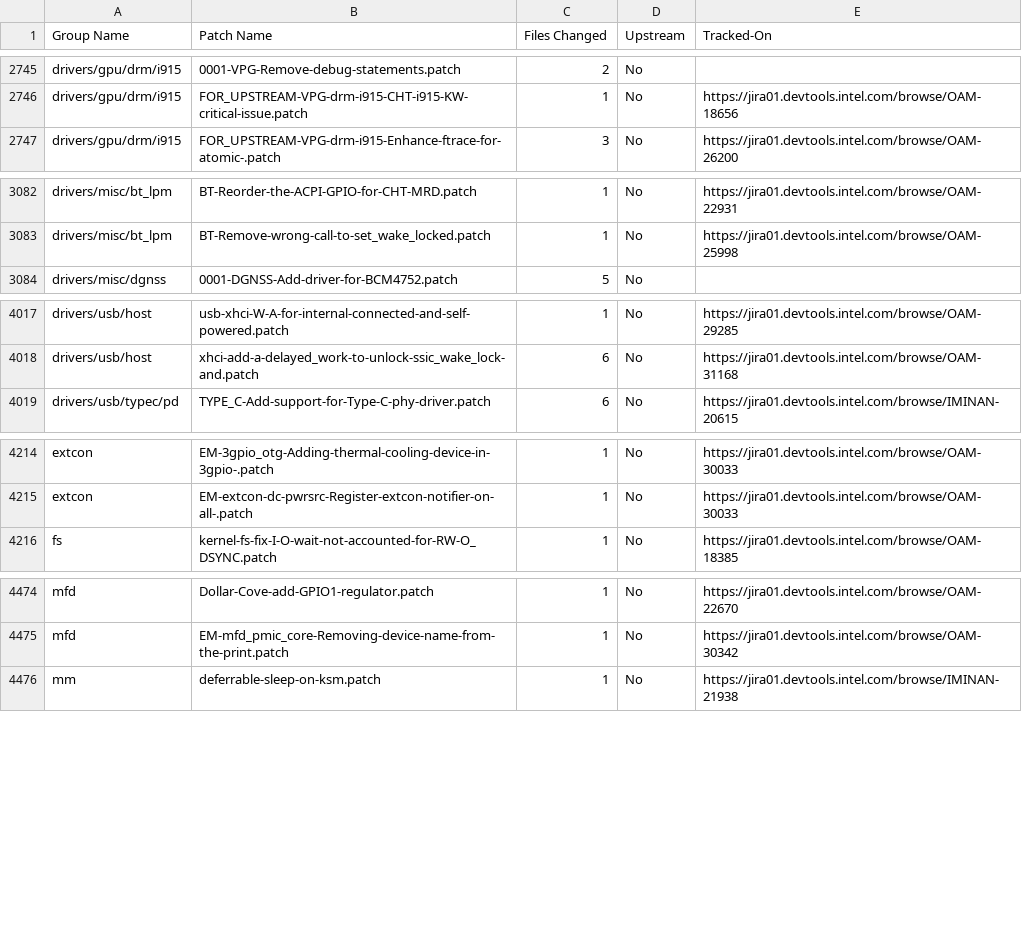
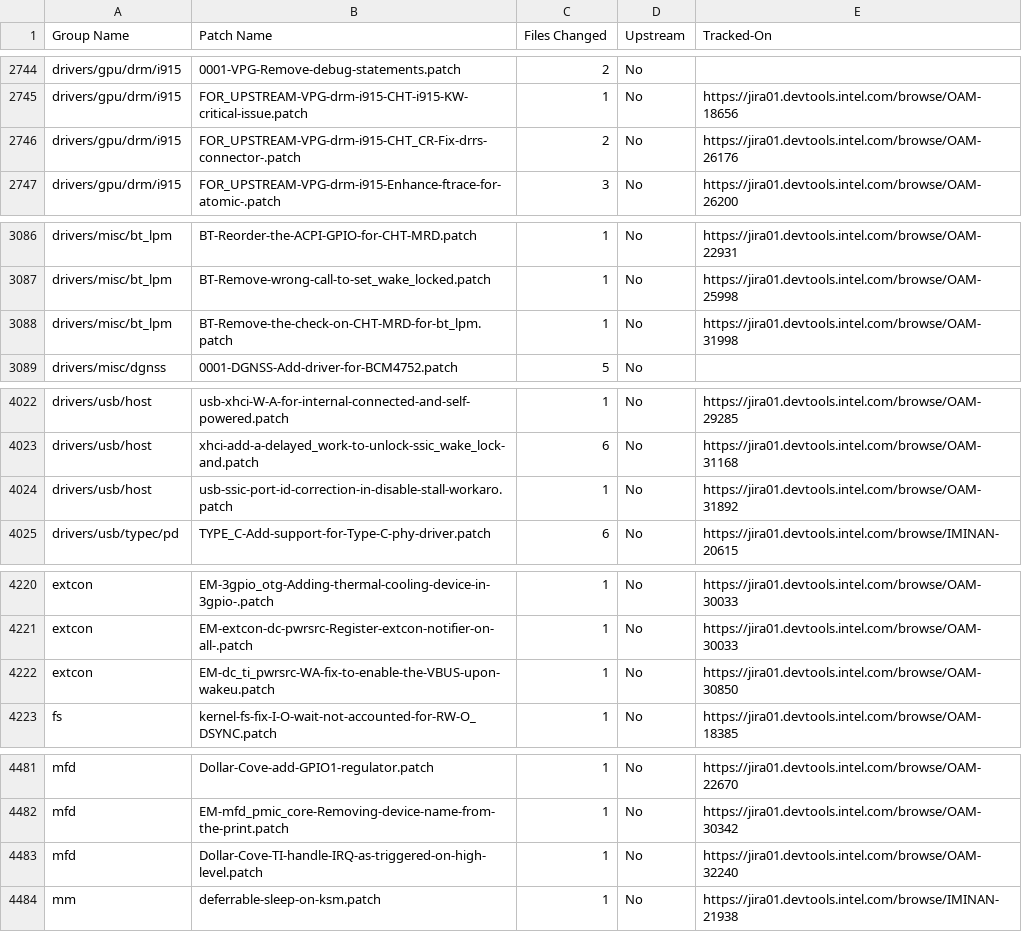
Before and after one commit to intel/ProductionKernelQuilts, a CSV file: uefi/cht-m1stable/TechnicalDebt.csv, drawn as a sheet; only a part is shown, gaps mark what is left out; the diff covers the shown part only.

```diff
--- a/uefi/cht-m1stable/TechnicalDebt.csv
+++ b/uefi/cht-m1stable/TechnicalDebt.csv
@@ -2746,2 +2745,3 @@
 "drivers/gpu/drm/i915","FOR_UPSTREAM-VPG-drm-i915-CHT-i915-KW-critical-issue.patch",1,"No","https://jira01.devtools.intel.com/browse/OAM-18656"
+"drivers/gpu/drm/i915","FOR_UPSTREAM-VPG-drm-i915-CHT_CR-Fix-drrs-connector-.patch",2,"No","https://jira01.devtools.intel.com/browse/OAM-26176"
 "drivers/gpu/drm/i915","FOR_UPSTREAM-VPG-drm-i915-Enhance-ftrace-for-atomic-.patch",3,"No","https://jira01.devtools.intel.com/browse/OAM-26200"
@@ -3083,2 +3087,3 @@
 "drivers/misc/bt_lpm","BT-Remove-wrong-call-to-set_wake_locked.patch",1,"No","https://jira01.devtools.intel.com/browse/OAM-25998"
+"drivers/misc/bt_lpm","BT-Remove-the-check-on-CHT-MRD-for-bt_lpm.patch",1,"No","https://jira01.devtools.intel.com/browse/OAM-31998"
 "drivers/misc/dgnss","0001-DGNSS-Add-driver-for-BCM4752.patch",5,"No",""
@@ -4018,2 +4023,3 @@
 "drivers/usb/host","xhci-add-a-delayed_work-to-unlock-ssic_wake_lock-and.patch",6,"No","https://jira01.devtools.intel.com/browse/OAM-31168"
+"drivers/usb/host","usb-ssic-port-id-correction-in-disable-stall-workaro.patch",1,"No","https://jira01.devtools.intel.com/browse/OAM-31892"
 "drivers/usb/typec/pd","TYPE_C-Add-support-for-Type-C-phy-driver.patch",6,"No","https://jira01.devtools.intel.com/browse/IMINAN-20615"
@@ -4215,2 +4221,3 @@
 "extcon","EM-extcon-dc-pwrsrc-Register-extcon-notifier-on-all-.patch",1,"No","https://jira01.devtools.intel.com/browse/OAM-30033"
+"extcon","EM-dc_ti_pwrsrc-WA-fix-to-enable-the-VBUS-upon-wakeu.patch",1,"No","https://jira01.devtools.intel.com/browse/OAM-30850"
 "fs","kernel-fs-fix-I-O-wait-not-accounted-for-RW-O_DSYNC.patch",1,"No","https://jira01.devtools.intel.com/browse/OAM-18385"
@@ -4475,2 +4482,3 @@
 "mfd","EM-mfd_pmic_core-Removing-device-name-from-the-print.patch",1,"No","https://jira01.devtools.intel.com/browse/OAM-30342"
+"mfd","Dollar-Cove-TI-handle-IRQ-as-triggered-on-high-level.patch",1,"No","https://jira01.devtools.intel.com/browse/OAM-32240"
 "mm","deferrable-sleep-on-ksm.patch",1,"No","https://jira01.devtools.intel.com/browse/IMINAN-21938"
```
Also changed, not shown: 5 added rows, 2 removed rows and 19 edited cells elsewhere in this file, uefi/cht-m1stable/TechnicalDebtSummary.csv, 28 other files.
